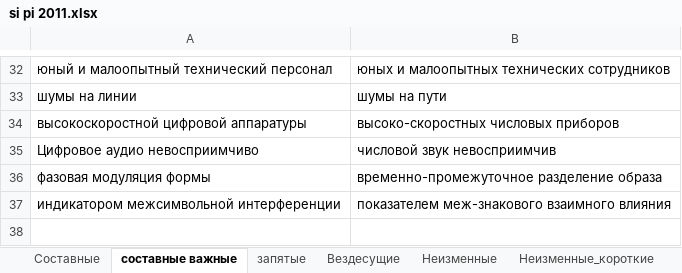
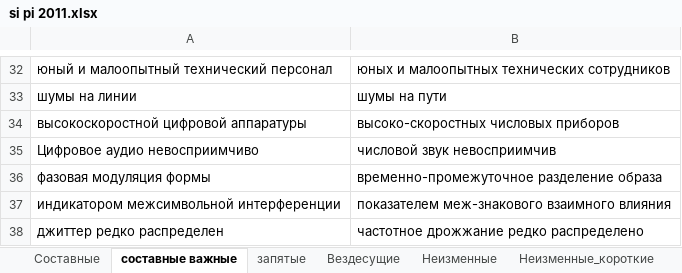
Before and after one commit to AveNRU/text_changer, an Excel workbook: словари/si pi 2011.xlsx, sheet составные важные, drawn as a sheet; only a part is shown, gaps mark what is left out; values as stored, in another font and other column widths than the file's, no borders; the diff names each change by its address in the sheet, - before the commit and + after, or states it on an @@ line.

```diff
--- a/словари/si pi 2011.xlsx (sheet составные важные)
+++ b/словари/si pi 2011.xlsx (sheet составные важные)
+row 38: джиттер редко распределен | частотное дрожжание редко распределено
```
Also changed, not shown: sheet Составные, sheet Неизменные_короткие, 4 other files.
